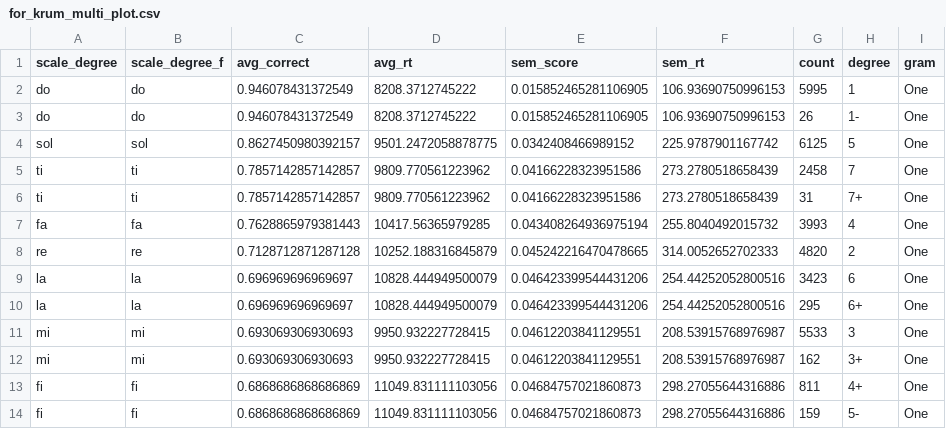
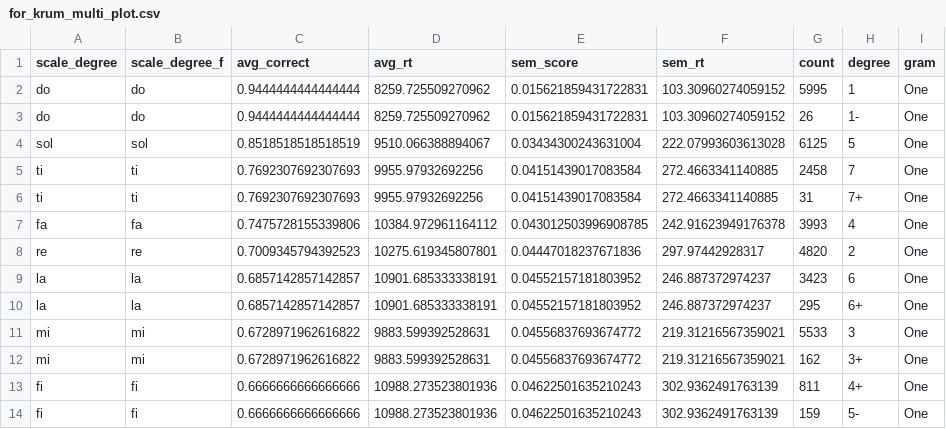
Before and after one commit to davidjohnbaker1/sdrt, a CSV file: data/for_krum_multi_plot.csv, drawn as a sheet; only a part is shown; the diff covers the shown part only.

```diff
--- a/data/for_krum_multi_plot.csv
+++ b/data/for_krum_multi_plot.csv
@@ -1,14 +1,14 @@
 scale_degree,scale_degree_f,avg_correct,avg_rt,sem_score,sem_rt,count,degree,gram
-do,do,0.946078431372549,8208.3712745222,0.015852465281106905,106.93690750996153,5995,1,One
-do,do,0.946078431372549,8208.3712745222,0.015852465281106905,106.93690750996153,26,1-,One
-sol,sol,0.8627450980392157,9501.2472058878775,0.0342408466989152,225.9787901167742,6125,5,One
-ti,ti,0.7857142857142857,9809.770561223962,0.04166228323951586,273.2780518658439,2458,7,One
-ti,ti,0.7857142857142857,9809.770561223962,0.04166228323951586,273.2780518658439,31,7+,One
-fa,fa,0.7628865979381443,10417.56365979285,0.043408264936975194,255.8040492015732,3993,4,One
-re,re,0.7128712871287128,10252.188316845879,0.045242216470478665,314.0052652702333,4820,2,One
-la,la,0.696969696969697,10828.444949500079,0.046423399544431206,254.44252052800516,3423,6,One
-la,la,0.696969696969697,10828.444949500079,0.046423399544431206,254.44252052800516,295,6+,One
-mi,mi,0.693069306930693,9950.932227728415,0.04612203841129551,208.53915768976987,5533,3,One
-mi,mi,0.693069306930693,9950.932227728415,0.04612203841129551,208.53915768976987,162,3+,One
-fi,fi,0.6868686868686869,11049.831111103056,0.04684757021860873,298.27055644316886,811,4+,One
-fi,fi,0.6868686868686869,11049.831111103056,0.04684757021860873,298.27055644316886,159,5-,One
+do,do,0.9444444444444444,8259.725509270962,0.015621859431722831,103.30960274059152,5995,1,One
+do,do,0.9444444444444444,8259.725509270962,0.015621859431722831,103.30960274059152,26,1-,One
+sol,sol,0.8518518518518519,9510.066388894067,0.03434300243631004,222.07993603613028,6125,5,One
+ti,ti,0.7692307692307693,9955.97932692256,0.04151439017083584,272.4663341140885,2458,7,One
+ti,ti,0.7692307692307693,9955.97932692256,0.04151439017083584,272.4663341140885,31,7+,One
+fa,fa,0.7475728155339806,10384.972961164112,0.043012503996908785,242.91623949176378,3993,4,One
+re,re,0.7009345794392523,10275.619345807801,0.04447018237671836,297.97442928317,4820,2,One
+la,la,0.6857142857142857,10901.685333338191,0.04552157181803952,246.887372974237,3423,6,One
+la,la,0.6857142857142857,10901.685333338191,0.04552157181803952,246.887372974237,295,6+,One
+mi,mi,0.6728971962616822,9883.599392528631,0.04556837693674772,219.31216567359021,5533,3,One
+mi,mi,0.6728971962616822,9883.599392528631,0.04556837693674772,219.31216567359021,162,3+,One
+fi,fi,0.6666666666666666,10988.273523801936,0.04622501635210243,302.9362491763139,811,4+,One
+fi,fi,0.6666666666666666,10988.273523801936,0.04622501635210243,302.9362491763139,159,5-,One
```
Also changed, not shown: 1 added row, 1 removed row and 16 edited cells elsewhere in this file, data/aggregate_data/current_demo_table.csv, data/aggregate_data/current_single_table.csv, 33 other files.
